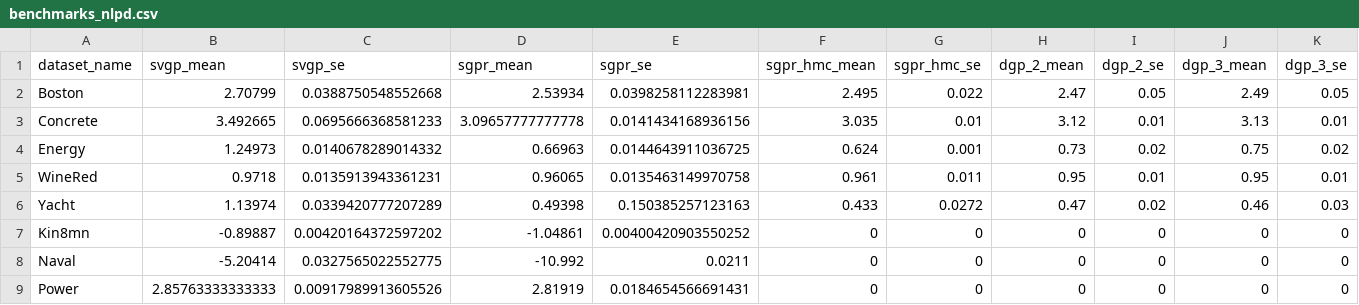
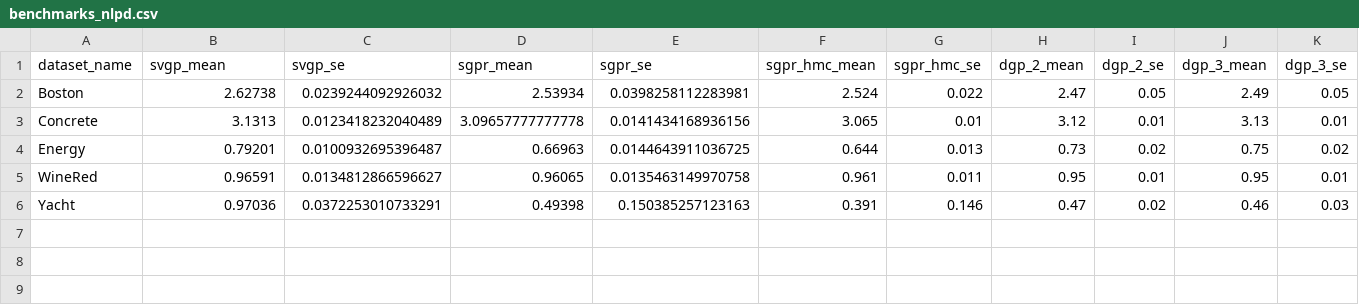
Before and after one commit to vr308/Generalised-Gaussian-Processes, a CSV file: benchmarks_nlpd.csv, drawn as a sheet; only a part is shown; rows hold the shown columns only; the diff names each change by its address in the sheet, - before the commit and + after, or states it on an @@ line.

```diff
--- a/benchmarks_nlpd.csv
+++ b/benchmarks_nlpd.csv
-B2 (svgp_mean): 2.70799
+B2 (svgp_mean): 2.62738
-C2 (svgp_se): 0.0388750548552668
+C2 (svgp_se): 0.0239244092926032
-F2 (sgpr_hmc_mean): 2.495
+F2 (sgpr_hmc_mean): 2.524
-B3 (svgp_mean): 3.492665
+B3 (svgp_mean): 3.1313
-C3 (svgp_se): 0.0695666368581233
+C3 (svgp_se): 0.0123418232040489
-F3 (sgpr_hmc_mean): 3.035
+F3 (sgpr_hmc_mean): 3.065
-B4 (svgp_mean): 1.24973
+B4 (svgp_mean): 0.79201
-C4 (svgp_se): 0.0140678289014332
+C4 (svgp_se): 0.0100932695396487
-F4 (sgpr_hmc_mean): 0.624
+F4 (sgpr_hmc_mean): 0.644
-G4 (sgpr_hmc_se): 0.001
+G4 (sgpr_hmc_se): 0.013
-B5 (svgp_mean): 0.9718
+B5 (svgp_mean): 0.96591
-C5 (svgp_se): 0.0135913943361231
+C5 (svgp_se): 0.0134812866596627
-B6 (svgp_mean): 1.13974
+B6 (svgp_mean): 0.97036
-C6 (svgp_se): 0.0339420777207289
+C6 (svgp_se): 0.0372253010733291
-F6 (sgpr_hmc_mean): 0.433
+F6 (sgpr_hmc_mean): 0.391
-G6 (sgpr_hmc_se): 0.0272
+G6 (sgpr_hmc_se): 0.146
-row 7: Kin8mn | -0.89887 | 0.00420164372597202 | -1.04861 | 0.00400420903550252 | 0 | 0 | 0 | 0 | 0 | 0
-row 8: Naval | -5.20414 | 0.0327565022552775 | -10.992 | 0.0211 | 0 | 0 | 0 | 0 | 0 | 0
-row 9: Power | 2.85763333333333 | 0.00917989913605526 | 2.81919 | 0.0184654566691431 | 0 | 0 | 0 | 0 | 0 | 0
```
Also changed, not shown: 19 other files.
